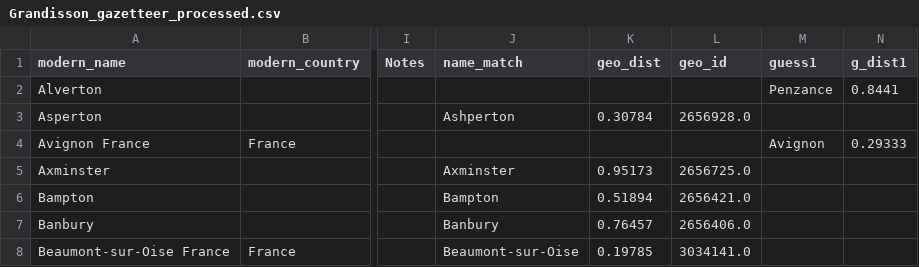
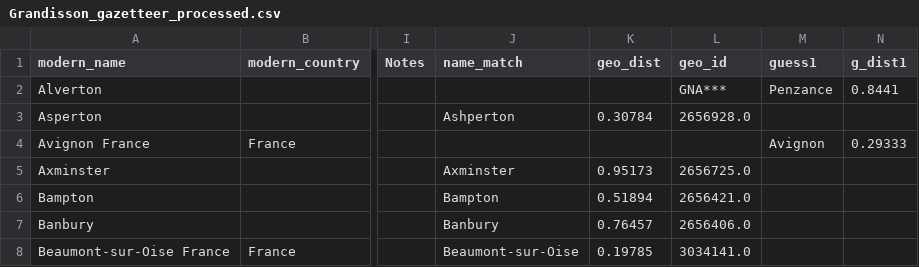
Before and after one commit to The-Travelers-Lab/Medieval-Itineraries, a CSV file: Gazetteers/Grandisson_gazetteer_processed.csv, drawn as a sheet; only a part is shown, gaps mark what is left out; the diff names each change by its address in the sheet, - before the commit and + after, or states it on an @@ line.

Commit message:
Update Grandisson_gazetteer_processed.csv

```diff
--- a/Gazetteers/Grandisson_gazetteer_processed.csv
+++ b/Gazetteers/Grandisson_gazetteer_processed.csv
-L2 (geo_id): (empty)
+L2 (geo_id): GNA***
```
